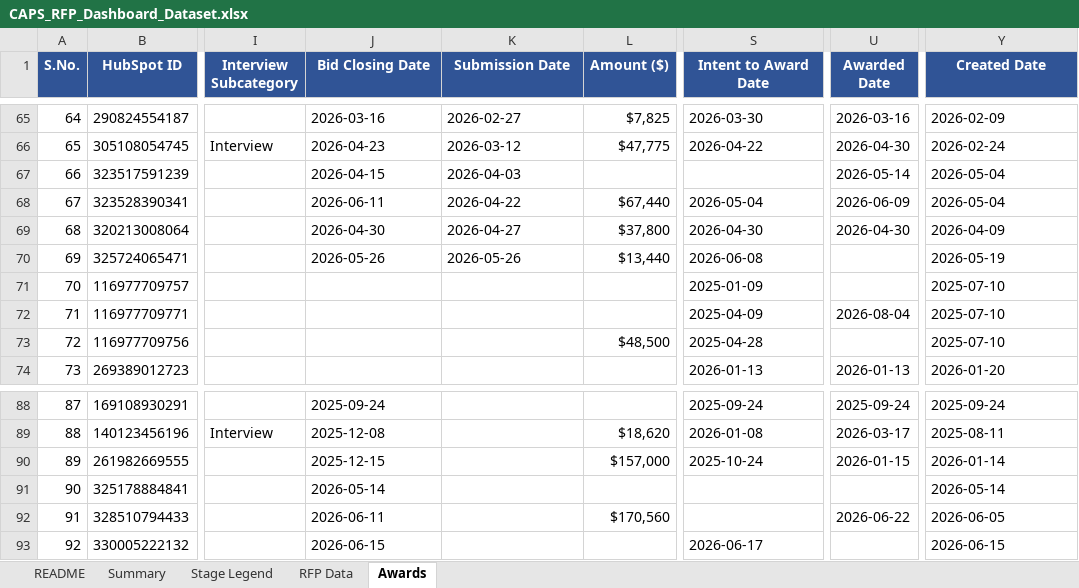
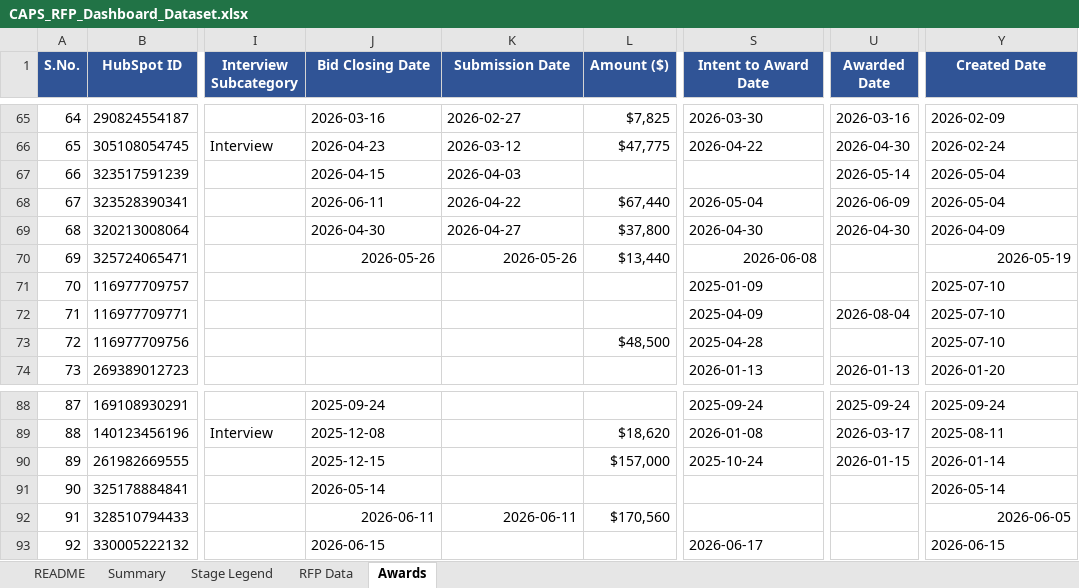
Before and after one commit to hrithikCAPS/CAPS, an Excel workbook: data/CAPS_RFP_Dashboard_Dataset.xlsx, sheet Awards, drawn as a sheet; only a part is shown, gaps mark what is left out; values as stored, in another font and other column widths than the file's, no borders; the diff names each change by its address in the sheet, - before the commit and + after, or states it on an @@ line.

```diff
--- a/data/CAPS_RFP_Dashboard_Dataset.xlsx (sheet Awards)
+++ b/data/CAPS_RFP_Dashboard_Dataset.xlsx (sheet Awards)
-J70:K70 alignment: left
+J70:K70 alignment: right
-S70 alignment: left
+S70 alignment: right
-Y70 alignment: left
+Y70 alignment: right
-J92 alignment: left
+J92 alignment: right
-K92 (Submission Date): (empty)
+K92 (Submission Date): 2026-06-11
-U92 (Awarded Date): 2026-06-22
+U92 (Awarded Date): (empty)
-Y92 alignment: left
+Y92 alignment: right
```
Also changed, not shown: sheet RFP Data.
